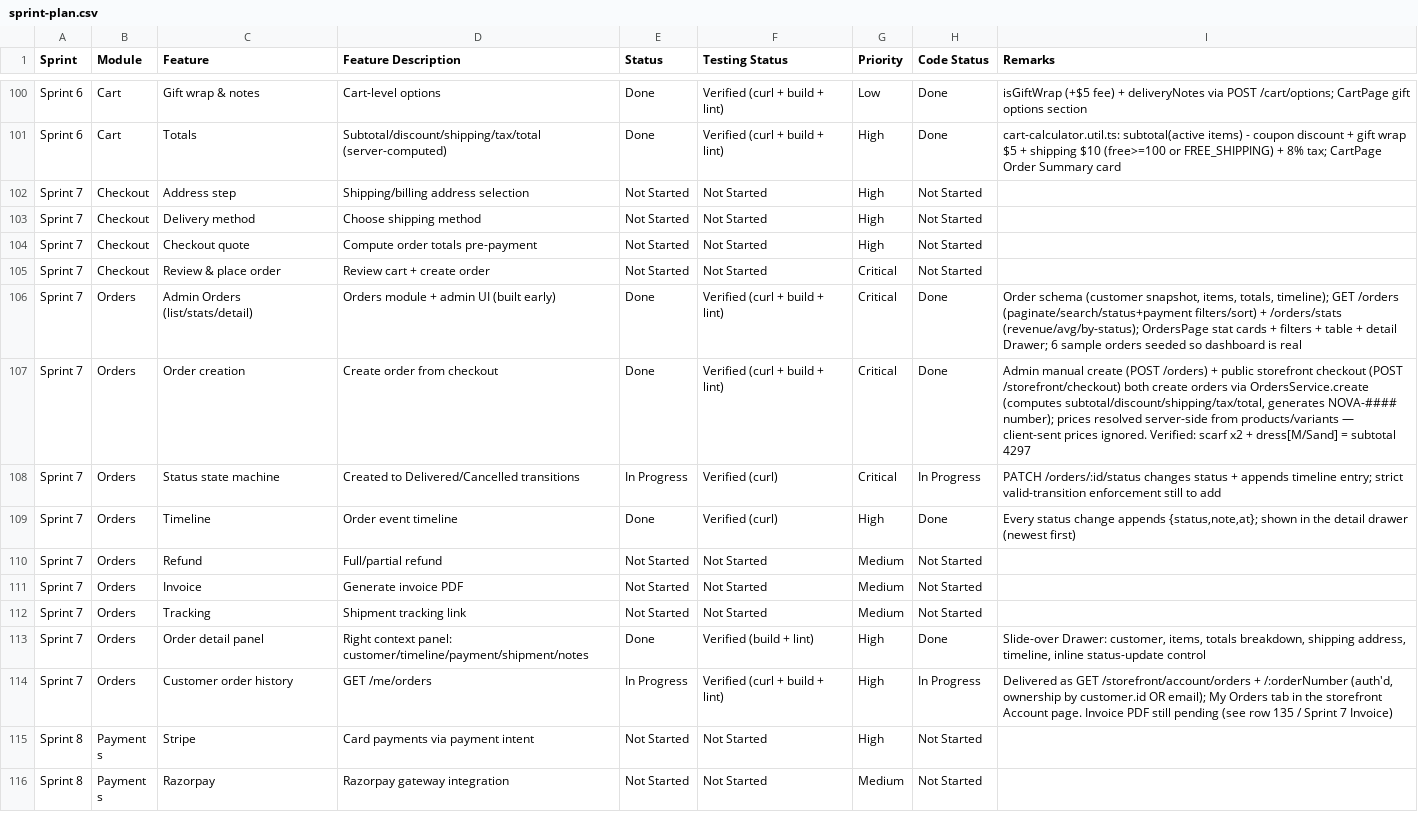
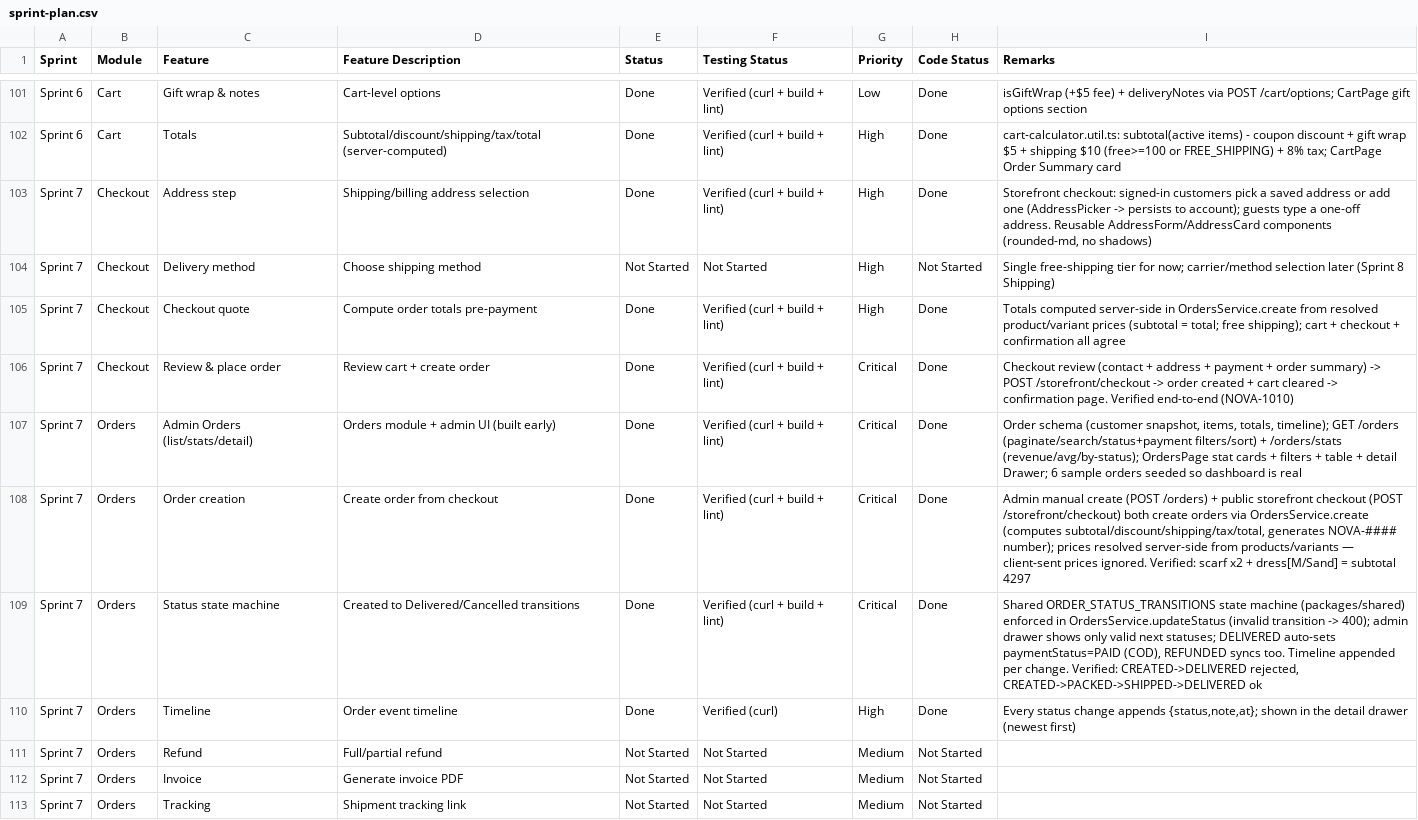
Before and after one commit to Pandi2352/Ecommerce, a CSV file: docs/sprint-plan.csv, drawn as a sheet; only a part is shown, gaps mark what is left out; the shorter side is filled out with more unchanged rows; the diff covers the shown part only.

Commit message:
feat: implement customer management module and analytics dashboard with storefront account features

```diff
--- a/docs/sprint-plan.csv
+++ b/docs/sprint-plan.csv
@@ -101,9 +102,9 @@ Sprint 6,Cart,Gift wrap & notes,Cart-level options,Done,Verified (curl + build +
 Sprint 6,Cart,Totals,Subtotal/discount/shipping/tax/total (server-computed),Done,Verified (curl + build + lint),High,Done,"cart-calculator.util.ts: subtotal(active items) - coupon discount + gift wrap $5 + shipping $10 (free>=100 or FREE_SHIPPING) + 8% tax; CartPage Order Summary card"
-Sprint 7,Checkout,Address step,Shipping/billing address selection,Not Started,Not Started,High,Not Started,
-Sprint 7,Checkout,Delivery method,Choose shipping method,Not Started,Not Started,High,Not Started,
-Sprint 7,Checkout,Checkout quote,Compute order totals pre-payment,Not Started,Not Started,High,Not Started,
-Sprint 7,Checkout,Review & place order,Review cart + create order,Not Started,Not Started,Critical,Not Started,
+Sprint 7,Checkout,Address step,Shipping/billing address selection,Done,Verified (curl + build + lint),High,Done,"Storefront checkout: signed-in customers pick a saved address or add one (AddressPicker -> persists to account); guests type a one-off address. Reusable AddressForm/AddressCard components (rounded-md, no shadows)"
+Sprint 7,Checkout,Delivery method,Choose shipping method,Not Started,Not Started,High,Not Started,Single free-shipping tier for now; carrier/method selection later (Sprint 8 Shipping)
+Sprint 7,Checkout,Checkout quote,Compute order totals pre-payment,Done,Verified (curl + build + lint),High,Done,"Totals computed server-side in OrdersService.create from resolved product/variant prices (subtotal = total; free shipping); cart + checkout + confirmation all agree"
+Sprint 7,Checkout,Review & place order,Review cart + create order,Done,Verified (curl + build + lint),Critical,Done,"Checkout review (contact + address + payment + order summary) -> POST /storefront/checkout -> order created + cart cleared -> confirmation page. Verified end-to-end (NOVA-1010)"
 Sprint 7,Orders,Admin Orders (list/stats/detail),"Orders module + admin UI (built early)",Done,Verified (curl + build + lint),Critical,Done,"Order schema (customer snapshot, items, totals, timeline); GET /orders (paginate/search/status+payment filters/sort) + /orders/stats (revenue/avg/by-status); OrdersPage stat cards + filters + table + detail Drawer; 6 sample orders seeded so dashboard is real"
 Sprint 7,Orders,Order creation,Create order from checkout,Done,Verified (curl + build + lint),Critical,Done,"Admin manual create (POST /orders) + public storefront checkout (POST /storefront/checkout) both create orders via OrdersService.create (computes subtotal/discount/shipping/tax/total, generates NOVA-#### number); prices resolved server-side from products/variants — client-sent prices ignored. Verified: scarf x2 + dress[M/Sand] = subtotal 4297"
-Sprint 7,Orders,Status state machine,Created to Delivered/Cancelled transitions,In Progress,Verified (curl),Critical,In Progress,"PATCH /orders/:id/status changes status + appends timeline entry; strict valid-transition enforcement still to add"
+Sprint 7,Orders,Status state machine,Created to Delivered/Cancelled transitions,Done,Verified (curl + build + lint),Critical,Done,"Shared ORDER_STATUS_TRANSITIONS state machine (packages/shared) enforced in OrdersService.updateStatus (invalid transition -> 400); admin drawer shows only valid next statuses; DELIVERED auto-sets paymentStatus=PAID (COD), REFUNDED syncs too. Timeline appended per change. Verified: CREATED->DELIVERED rejected, CREATED->PACKED->SHIPPED->DELIVERED ok"
 Sprint 7,Orders,Timeline,Order event timeline,Done,Verified (curl),High,Done,"Every status change appends {status,note,at}; shown in the detail drawer (newest first)"
```
Also changed, not shown: 1 added row and 33 edited cells elsewhere in this file, 40 other files.
